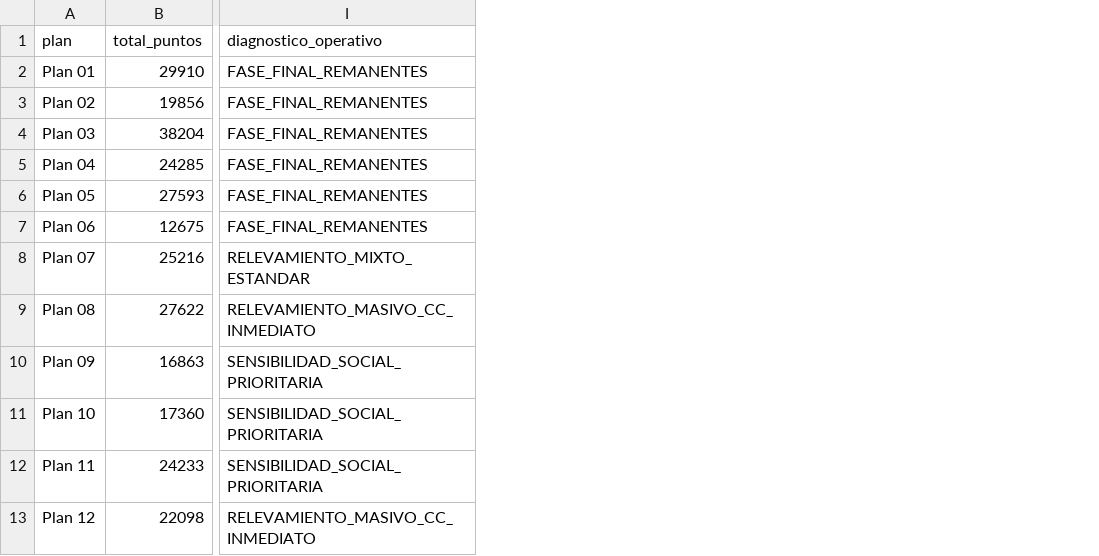
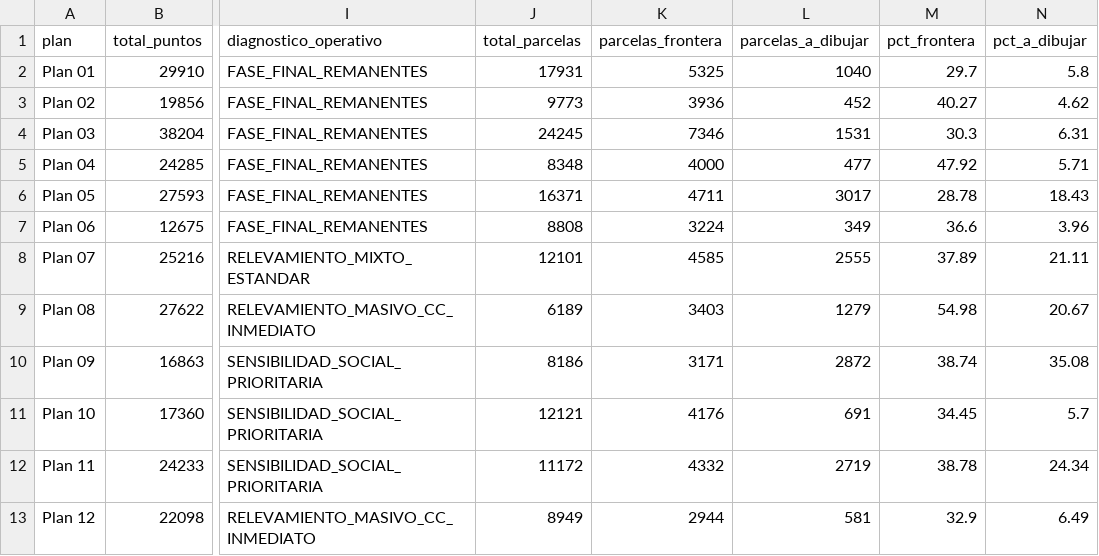
Before and after one commit to PROTELEM-EPEC/plan-relevamiento-topologia-set-parcelario, a CSV file: reports/resumen_plan_avance_y_calidad.csv, drawn as a sheet; only a part is shown, gaps mark what is left out; the diff names each change by its address in the sheet, - before the commit and + after, or states it on an @@ line.

Commit message:
feat(planes): incorporar conteo de parcelas, parcelas en frontera SET y parcelas a dibujar por plan

```diff
--- a/reports/resumen_plan_avance_y_calidad.csv
+++ b/reports/resumen_plan_avance_y_calidad.csv
+column J (total_parcelas), rows 2-13: 17931 | 9773 | 24245 | 8348 | 16371 | 8808 | 12101 | 6189 | 8186 | 12121 | 11172 | 8949
+column K (parcelas_frontera), rows 2-13: 5325 | 3936 | 7346 | 4000 | 4711 | 3224 | 4585 | 3403 | 3171 | 4176 | 4332 | 2944
+column L (parcelas_a_dibujar), rows 2-13: 1040 | 452 | 1531 | 477 | 3017 | 349 | 2555 | 1279 | 2872 | 691 | 2719 | 581
+column M (pct_frontera), rows 2-13: 29.7 | 40.27 | 30.3 | 47.92 | 28.78 | 36.6 | 37.89 | 54.98 | 38.74 | 34.45 | 38.78 | 32.9
+column N (pct_a_dibujar), rows 2-13: 5.8 | 4.62 | 6.31 | 5.71 | 18.43 | 3.96 | 21.11 | 20.67 | 35.08 | 5.7 | 24.34 | 6.49
```
Also changed, not shown: 5 other files.
